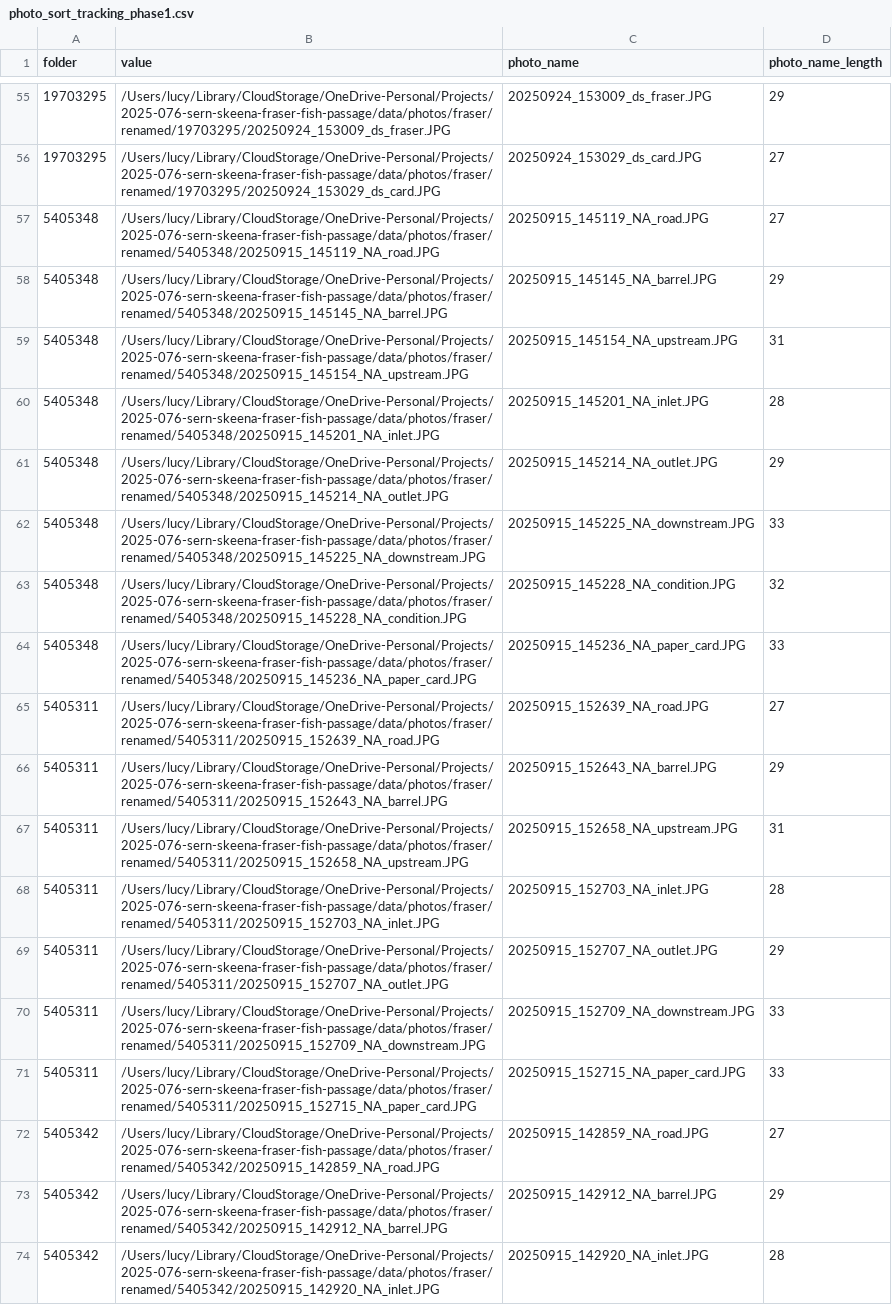
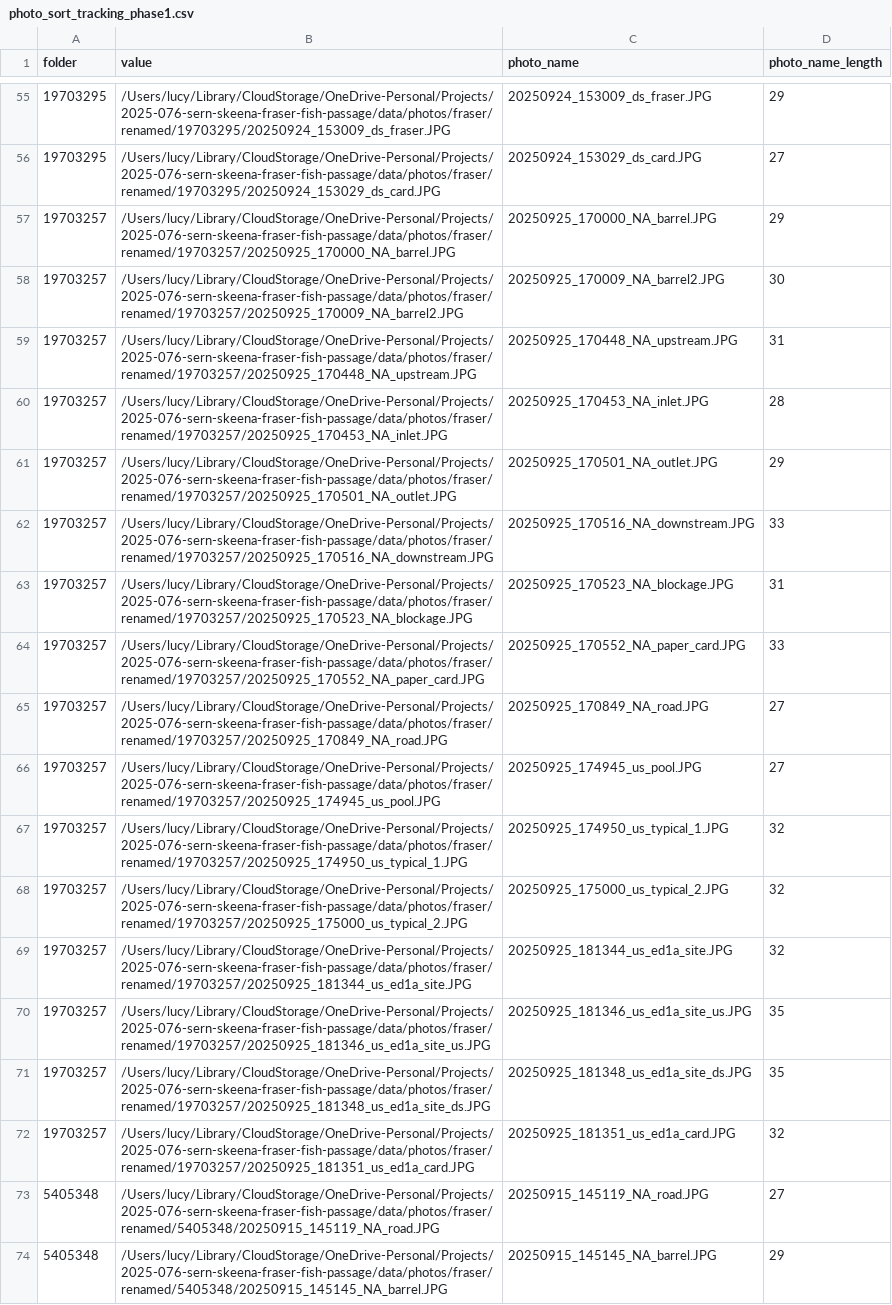
Before and after one commit to NewGraphEnvironment/fish_passage_skeena_2025_reporting, a CSV file: data/backup/2025/sern_fraser_2024/photo_sort_tracking_phase1.csv, drawn as a sheet; only a part is shown, gaps mark what is left out; the shorter side is filled out with more unchanged rows; the diff covers the shown part only.

Commit message:
Reburn submission spreadsheet after adding 2 missing sites as per https://github.com/NewGraphEnvironment/fish_passage_template_reporting/issues/120
Former-commit-id: 6b7aa1421cc3b78389d5ab1b14c89d7c34a55499

```diff
--- a/data/backup/2025/sern_fraser_2024/photo_sort_tracking_phase1.csv
+++ b/data/backup/2025/sern_fraser_2024/photo_sort_tracking_phase1.csv
@@ -56,2 +56,18 @@ folder,value,photo_name,photo_name_length
 19703295,/Users/lucy/Library/CloudStorage/OneDrive-Personal/Projects/2025-076-sern-skeena-fraser-fish-passage/data/photos/fraser/renamed/19703295/20250924_153029_ds_card.JPG,20250924_153029_ds_card.JPG,27
+19703257,/Users/lucy/Library/CloudStorage/OneDrive-Personal/Projects/2025-076-sern-skeena-fraser-fish-passage/data/photos/fraser/renamed/19703257/20250925_170000_NA_barrel.JPG,20250925_170000_NA_barrel.JPG,29
+19703257,/Users/lucy/Library/CloudStorage/OneDrive-Personal/Projects/2025-076-sern-skeena-fraser-fish-passage/data/photos/fraser/renamed/19703257/20250925_170009_NA_barrel2.JPG,20250925_170009_NA_barrel2.JPG,30
+19703257,/Users/lucy/Library/CloudStorage/OneDrive-Personal/Projects/2025-076-sern-skeena-fraser-fish-passage/data/photos/fraser/renamed/19703257/20250925_170448_NA_upstream.JPG,20250925_170448_NA_upstream.JPG,31
+19703257,/Users/lucy/Library/CloudStorage/OneDrive-Personal/Projects/2025-076-sern-skeena-fraser-fish-passage/data/photos/fraser/renamed/19703257/20250925_170453_NA_inlet.JPG,20250925_170453_NA_inlet.JPG,28
+19703257,/Users/lucy/Library/CloudStorage/OneDrive-Personal/Projects/2025-076-sern-skeena-fraser-fish-passage/data/photos/fraser/renamed/19703257/20250925_170501_NA_outlet.JPG,20250925_170501_NA_outlet.JPG,29
+19703257,/Users/lucy/Library/CloudStorage/OneDrive-Personal/Projects/2025-076-sern-skeena-fraser-fish-passage/data/photos/fraser/renamed/19703257/20250925_170516_NA_downstream.JPG,20250925_170516_NA_downstream.JPG,33
+19703257,/Users/lucy/Library/CloudStorage/OneDrive-Personal/Projects/2025-076-sern-skeena-fraser-fish-passage/data/photos/fraser/renamed/19703257/20250925_170523_NA_blockage.JPG,20250925_170523_NA_blockage.JPG,31
+19703257,/Users/lucy/Library/CloudStorage/OneDrive-Personal/Projects/2025-076-sern-skeena-fraser-fish-passage/data/photos/fraser/renamed/19703257/20250925_170552_NA_paper_card.JPG,20250925_170552_NA_paper_card.JPG,33
+19703257,/Users/lucy/Library/CloudStorage/OneDrive-Personal/Projects/2025-076-sern-skeena-fraser-fish-passage/data/photos/fraser/renamed/19703257/20250925_170849_NA_road.JPG,20250925_170849_NA_road.JPG,27
+19703257,/Users/lucy/Library/CloudStorage/OneDrive-Personal/Projects/2025-076-sern-skeena-fraser-fish-passage/data/photos/fraser/renamed/19703257/20250925_174945_us_pool.JPG,20250925_174945_us_pool.JPG,27
+19703257,/Users/lucy/Library/CloudStorage/OneDrive-Personal/Projects/2025-076-sern-skeena-fraser-fish-passage/data/photos/fraser/renamed/19703257/20250925_174950_us_typical_1.JPG,20250925_174950_us_typical_1.JPG,32
+19703257,/Users/lucy/Library/CloudStorage/OneDrive-Personal/Projects/2025-076-sern-skeena-fraser-fish-passage/data/photos/fraser/renamed/19703257/20250925_175000_us_typical_2.JPG,20250925_175000_us_typical_2.JPG,32
+19703257,/Users/lucy/Library/CloudStorage/OneDrive-Personal/Projects/2025-076-sern-skeena-fraser-fish-passage/data/photos/fraser/renamed/19703257/20250925_181344_us_ed1a_site.JPG,20250925_181344_us_ed1a_site.JPG,32
+19703257,/Users/lucy/Library/CloudStorage/OneDrive-Personal/Projects/2025-076-sern-skeena-fraser-fish-passage/data/photos/fraser/renamed/19703257/20250925_181346_us_ed1a_site_us.JPG,20250925_181346_us_ed1a_site_us.JPG,35
+19703257,/Users/lucy/Library/CloudStorage/OneDrive-Personal/Projects/2025-076-sern-skeena-fraser-fish-passage/data/photos/fraser/renamed/19703257/20250925_181348_us_ed1a_site_ds.JPG,20250925_181348_us_ed1a_site_ds.JPG,35
+19703257,/Users/lucy/Library/CloudStorage/OneDrive-Personal/Projects/2025-076-sern-skeena-fraser-fish-passage/data/photos/fraser/renamed/19703257/20250925_181351_us_ed1a_card.JPG,20250925_181351_us_ed1a_card.JPG,32
 5405348,/Users/lucy/Library/CloudStorage/OneDrive-Personal/Projects/2025-076-sern-skeena-fraser-fish-passage/data/photos/fraser/renamed/5405348/20250915_145119_NA_road.JPG,20250915_145119_NA_road.JPG,27
```
Also changed, not shown: 9 added rows elsewhere in this file, data/backup/2025/form_pscis_2025.csv, data/backup/2025/sern_fraser_2024/form_pscis_2025.csv, 6 other files.
